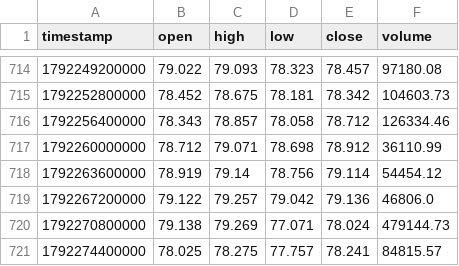
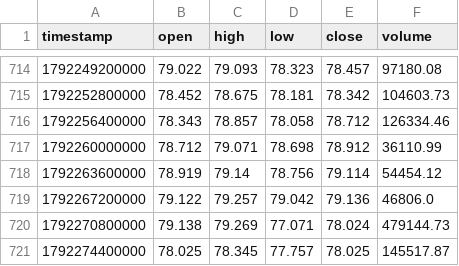
Before and after one commit to korotichvua-jpg/hype-perp-liquidation-map, a CSV file: data/last/ohlcv.csv, drawn as a sheet; only a part is shown, gaps mark what is left out.

```diff
--- a/data/last/ohlcv.csv
+++ b/data/last/ohlcv.csv
@@ -720,2 +720,2 @@ timestamp,open,high,low,close,volume
 1792270800000,79.138,79.269,77.071,78.024,479144.73
-1792274400000,78.025,78.275,77.757,78.241,84815.57
+1792274400000,78.025,78.345,77.757,78.025,145517.87
```
Also changed, not shown: output/liquidation_profile.csv, 15 other files.
